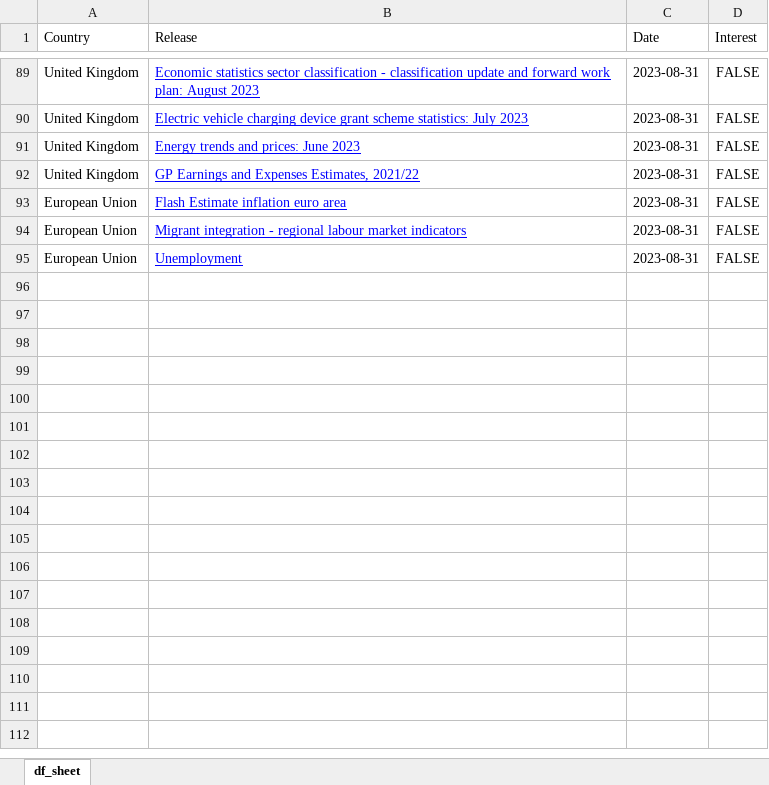
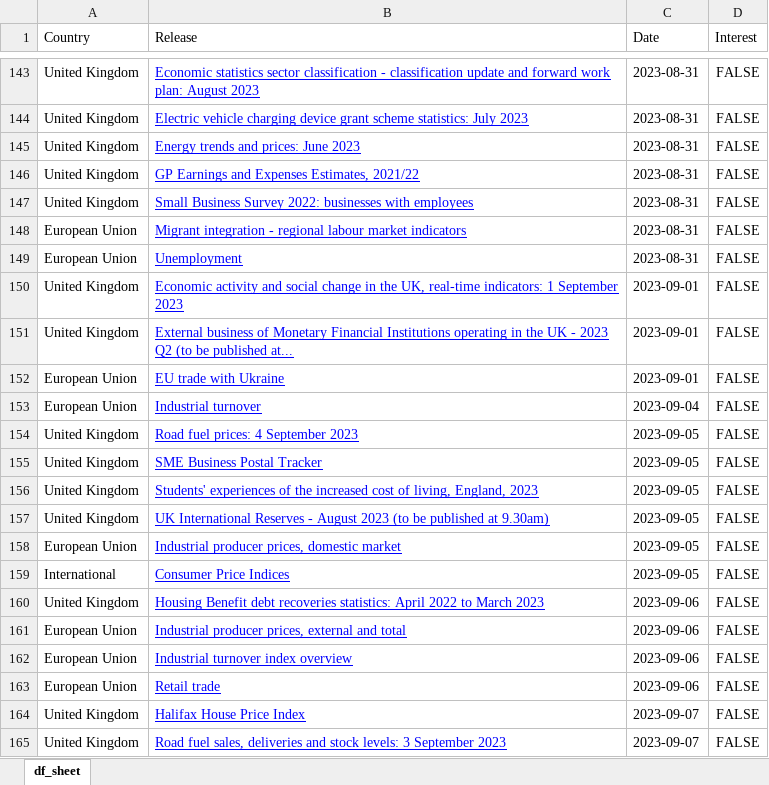
Before and after one commit to nicucalcea/data-diary, an Excel workbook: output/biz_cal.xlsx, sheet df_sheet, drawn as a sheet; only a part is shown, gaps mark what is left out; values as stored, in another font and other column widths than the file's, no borders; addresses are those after the commit; the diff covers the shown part only; the diff names each change by its address in the sheet, - before the commit and + after, or states it on an @@ line.

```diff
--- a/output/biz_cal.xlsx (sheet df_sheet)
+++ b/output/biz_cal.xlsx (sheet df_sheet)
-A147 (Country): European Union
+A147 (Country): United Kingdom
-B147 (Release): Flash Estimate inflation euro area
+B147 (Release): Small Business Survey 2022: businesses with employees
+row 150: United Kingdom | Economic activity and social change in the UK, real-time indicators: 1 September 2023 | 2023-09-01 | FALSE
+row 151: United Kingdom | External business of Monetary Financial Institutions operating in the UK - 2023 Q2 (to be published at... | 2023-09-01 | FALSE
+row 152: European Union | EU trade with Ukraine | 2023-09-01 | FALSE
+row 153: European Union | Industrial turnover | 2023-09-04 | FALSE
+row 154: United Kingdom | Road fuel prices: 4 September 2023 | 2023-09-05 | FALSE
+row 155: United Kingdom | SME Business Postal Tracker | 2023-09-05 | FALSE
+row 156: United Kingdom | Students' experiences of the increased cost of living, England, 2023 | 2023-09-05 | FALSE
+row 157: United Kingdom | UK International Reserves - August 2023 (to be published at 9.30am) | 2023-09-05 | FALSE
+row 158: European Union | Industrial producer prices, domestic market | 2023-09-05 | FALSE
+row 159: International | Consumer Price Indices | 2023-09-05 | FALSE
+row 160: United Kingdom | Housing Benefit debt recoveries statistics: April 2022 to March 2023 | 2023-09-06 | FALSE
+row 161: European Union | Industrial producer prices, external and total | 2023-09-06 | FALSE
+row 162: European Union | Industrial turnover index overview | 2023-09-06 | FALSE
+row 163: European Union | Retail trade | 2023-09-06 | FALSE
+row 164: United Kingdom | Halifax House Price Index | 2023-09-07 | FALSE
+row 165: United Kingdom | Road fuel sales, deliveries and stock levels: 3 September 2023 | 2023-09-07 | FALSE
```
Also changed, not shown: 411 added rows, 1 removed row and 1 edited cell elsewhere in this sheet, 2 other files.
